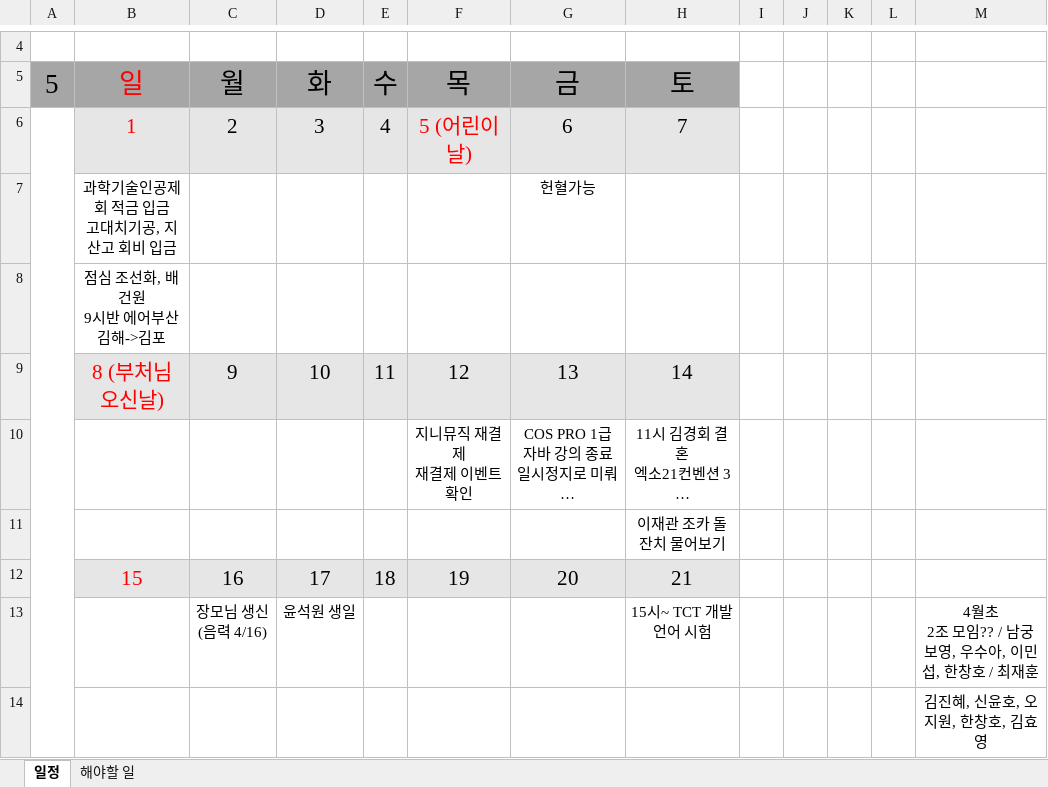
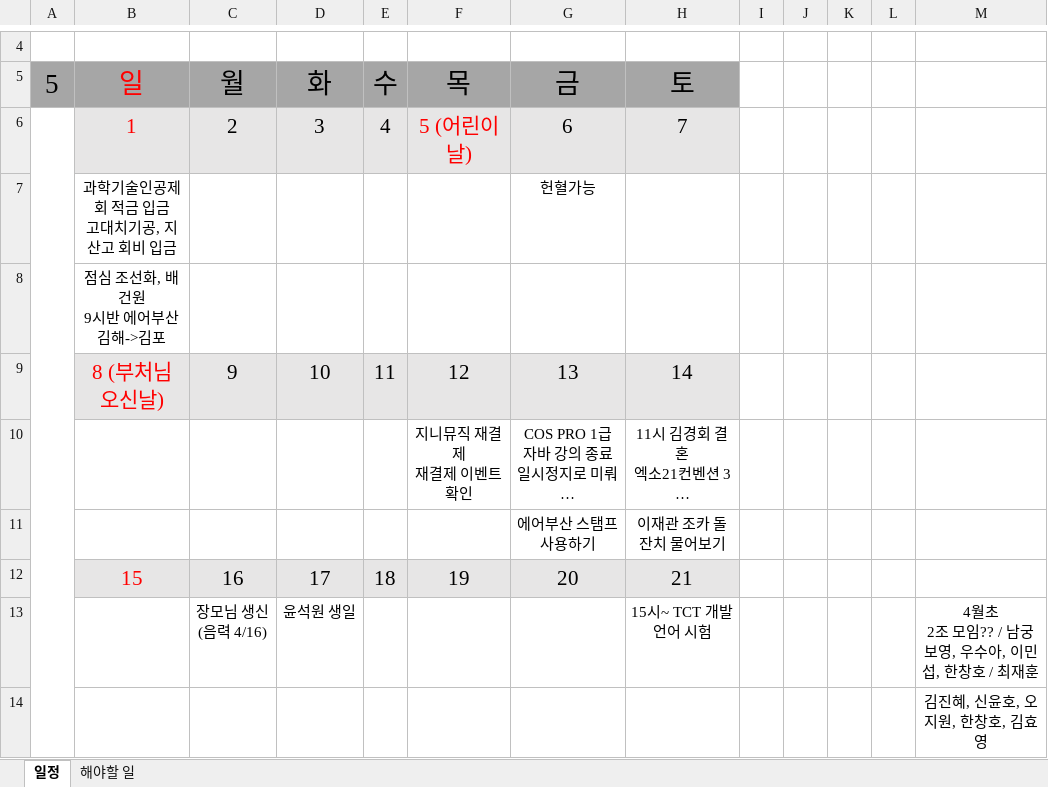
Before and after one commit to jhpark9003/remote-dailyStudy, an Excel workbook: 박진형.xlsx, sheet 일정, drawn as a sheet; only a part is shown, gaps mark what is left out; long unchanged cells end in …; values as stored, in another font and other column widths than the file's, no borders; the diff names each change by its address in the sheet, - before the commit and + after, or states it on an @@ line.

```diff
--- a/박진형.xlsx (sheet 일정)
+++ b/박진형.xlsx (sheet 일정)
-G11: (empty)
+G11: 에어부산 스탬프 사용하기
```
Also changed, not shown: 1 other file.
